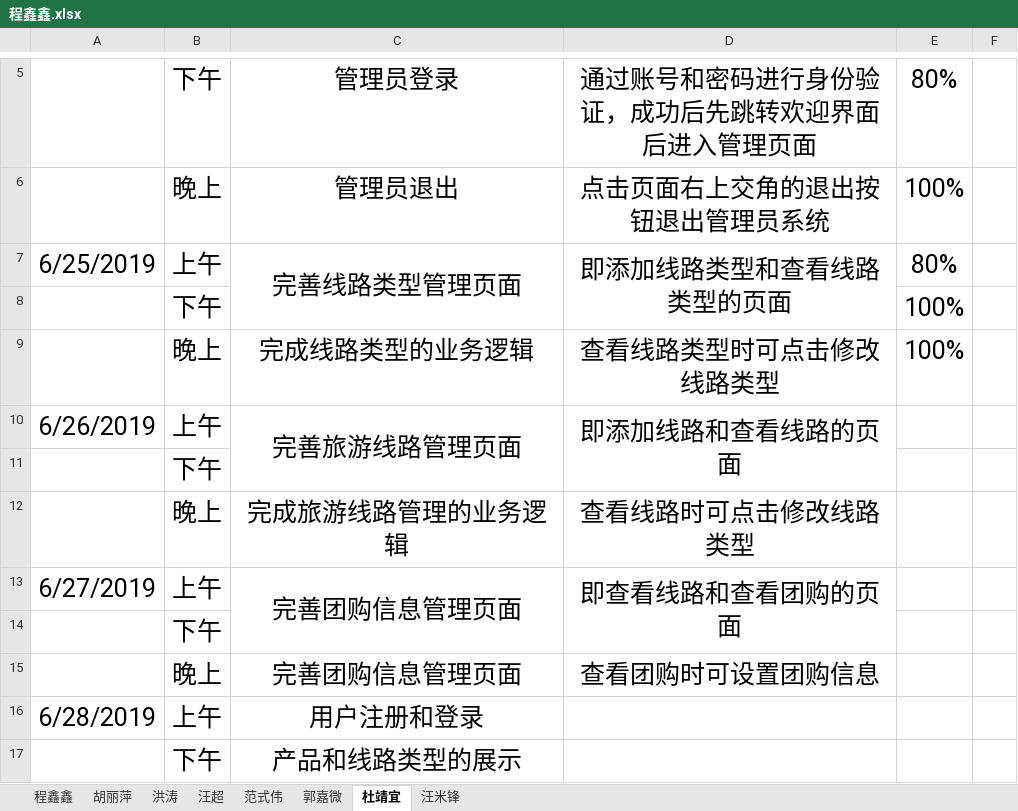
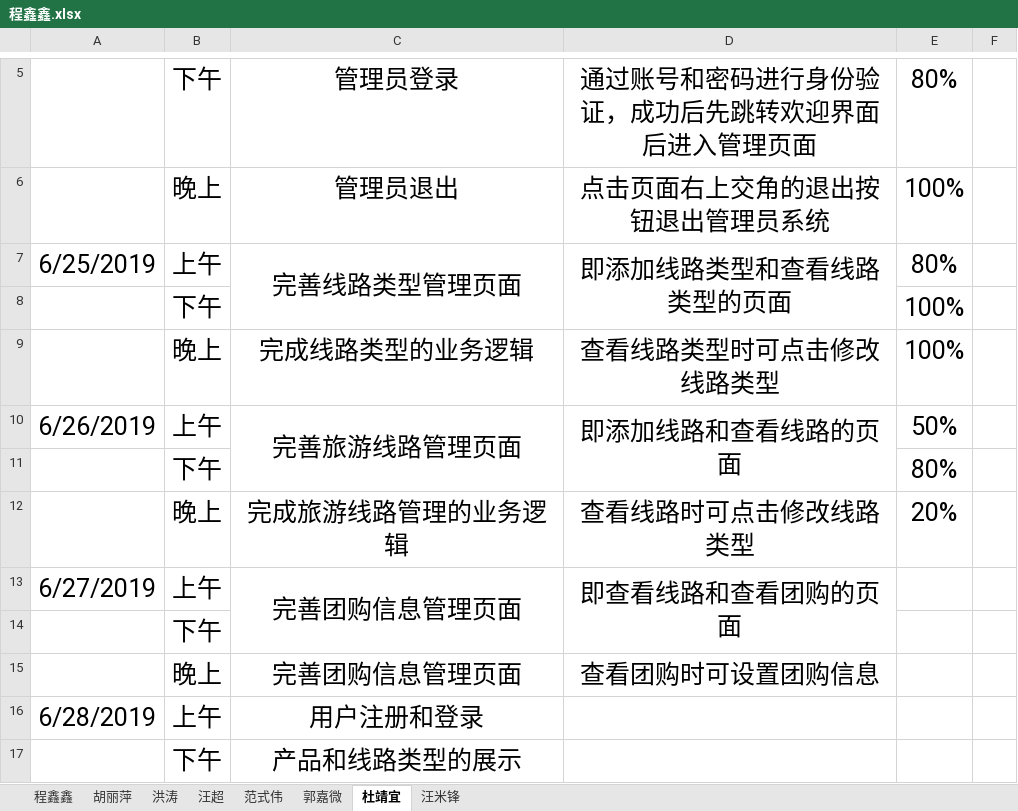
Before and after one commit to hgkj-rj-02/hgkj_02, an Excel workbook: 程鑫鑫/程鑫鑫.xlsx, sheet 杜靖宜, drawn as a sheet; only a part is shown, gaps mark what is left out; values as stored, in another font and other column widths than the file's, no borders; the diff names each change by its address in the sheet, - before the commit and + after, or states it on an @@ line.

Commit message:
Update 程鑫鑫.xlsx

```diff
--- a/程鑫鑫/程鑫鑫.xlsx (sheet 杜靖宜)
+++ b/程鑫鑫/程鑫鑫.xlsx (sheet 杜靖宜)
-E10: (empty)
+E10: 50%
-E11: (empty)
+E11: 80%
-E12: (empty)
+E12: 20%
```
Also changed, not shown: sheet 汪超.
